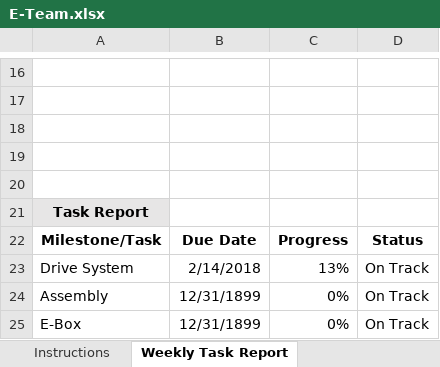
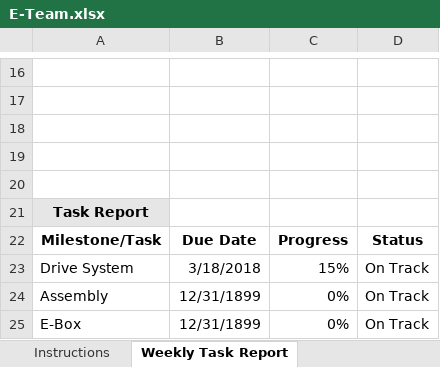
Before and after one commit to m2i/MAVRIC-General, an Excel workbook: Weekly Reports/E-Team.xlsx, sheet Weekly Task Report, drawn as a sheet; only a part is shown, gaps mark what is left out; values as stored, in another font and other column widths than the file's, no borders; conditional formats not drawn; the diff covers the shown part only; the diff names each change by its address in the sheet, - before the commit and + after, or states it on an @@ line.

Commit message:
Week 4 report

```diff
--- a/Weekly Reports/E-Team.xlsx (sheet Weekly Task Report)
+++ b/Weekly Reports/E-Team.xlsx (sheet Weekly Task Report)
-B23: 2/14/2018
+B23: 3/18/2018
-C23: 13%
+C23: 15%
```
Also changed, not shown: 13 edited cells elsewhere in this sheet, sheet Team Task Chart.
